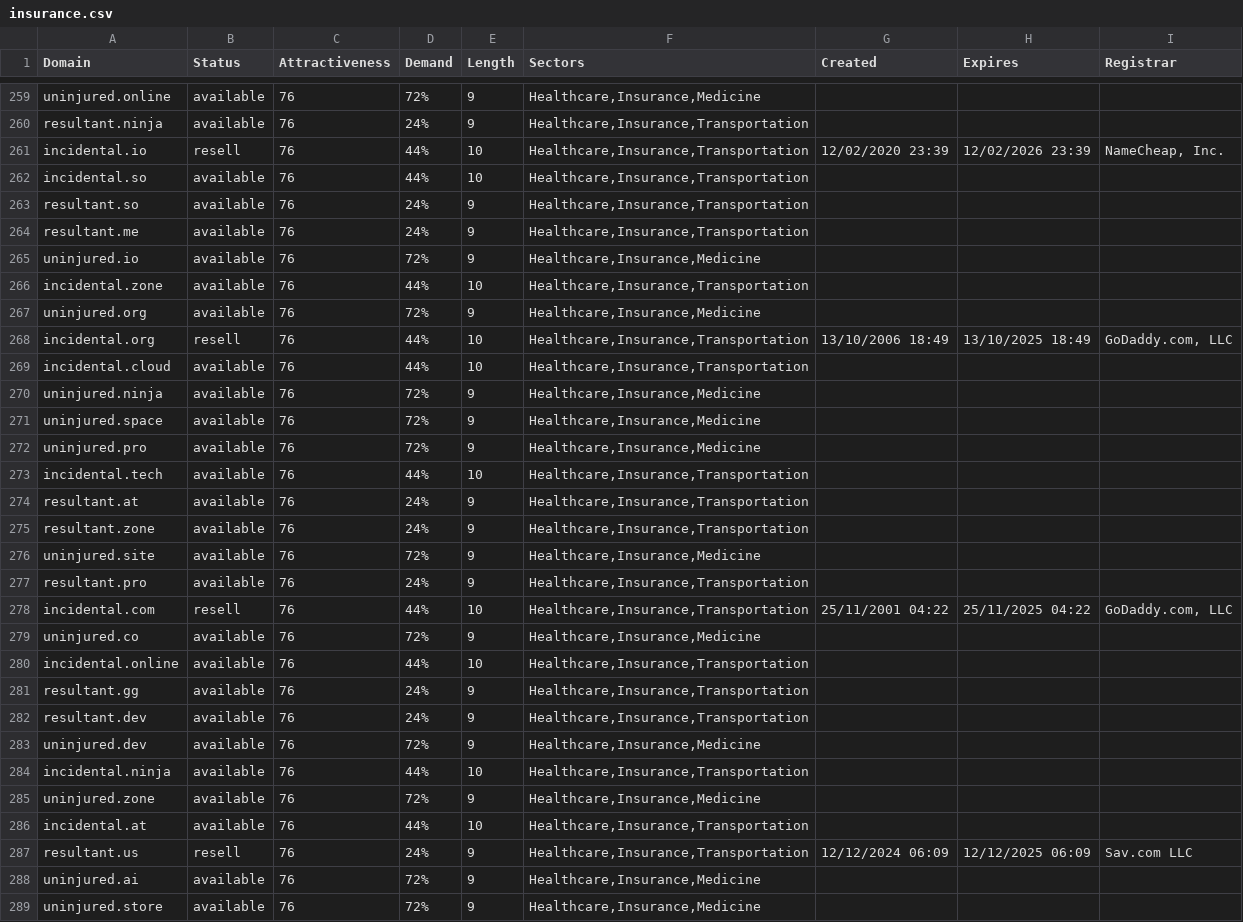
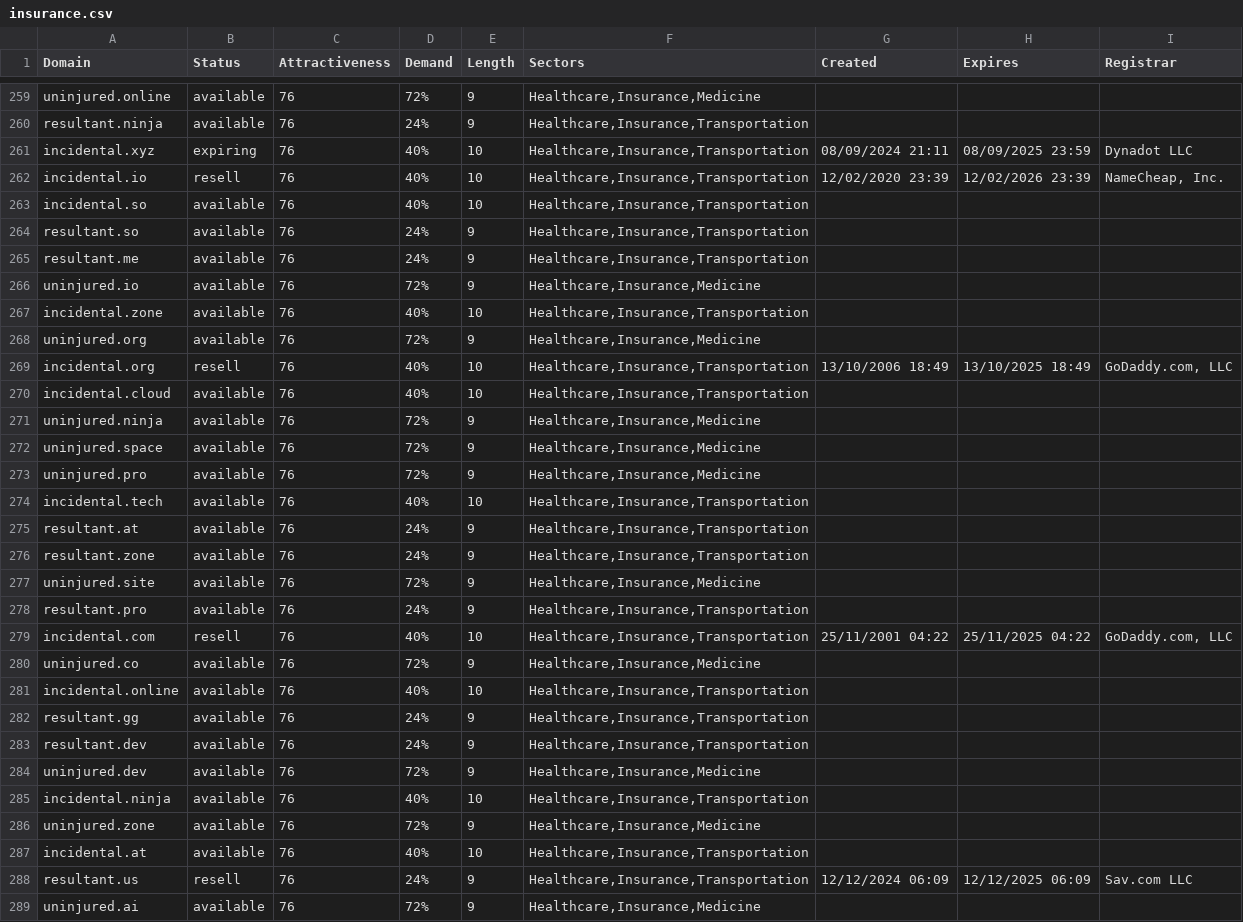
Before and after one commit to UniqueDomains/insurance-oneword-domains, a CSV file: insurance.csv, drawn as a sheet; only a part is shown, gaps mark what is left out; the shorter side is filled out with more unchanged rows; the diff covers the shown part only.

```diff
--- a/insurance.csv
+++ b/insurance.csv
@@ -260,4 +260,5 @@ uninjured.online,available,76,72%,9,"Healthcare,Insurance,Medicine",,,
 resultant.ninja,available,76,24%,9,"Healthcare,Insurance,Transportation",,,
-incidental.io,resell,76,44%,10,"Healthcare,Insurance,Transportation",12/02/2020 23:39,12/02/2026 23:39,"NameCheap, Inc."
-incidental.so,available,76,44%,10,"Healthcare,Insurance,Transportation",,,
+incidental.xyz,expiring,76,40%,10,"Healthcare,Insurance,Transportation",08/09/2024 21:11,08/09/2025 23:59,Dynadot LLC
+incidental.io,resell,76,40%,10,"Healthcare,Insurance,Transportation",12/02/2020 23:39,12/02/2026 23:39,"NameCheap, Inc."
+incidental.so,available,76,40%,10,"Healthcare,Insurance,Transportation",,,
 resultant.so,available,76,24%,9,"Healthcare,Insurance,Transportation",,,
@@ -265,6 +266,6 @@ resultant.me,available,76,24%,9,"Healthcare,Insurance,Transportation",,,
 uninjured.io,available,76,72%,9,"Healthcare,Insurance,Medicine",,,
-incidental.zone,available,76,44%,10,"Healthcare,Insurance,Transportation",,,
+incidental.zone,available,76,40%,10,"Healthcare,Insurance,Transportation",,,
 uninjured.org,available,76,72%,9,"Healthcare,Insurance,Medicine",,,
-incidental.org,resell,76,44%,10,"Healthcare,Insurance,Transportation",13/10/2006 18:49,13/10/2025 18:49,"GoDaddy.com, LLC"
-incidental.cloud,available,76,44%,10,"Healthcare,Insurance,Transportation",,,
+incidental.org,resell,76,40%,10,"Healthcare,Insurance,Transportation",13/10/2006 18:49,13/10/2025 18:49,"GoDaddy.com, LLC"
+incidental.cloud,available,76,40%,10,"Healthcare,Insurance,Transportation",,,
 uninjured.ninja,available,76,72%,9,"Healthcare,Insurance,Medicine",,,
@@ -272,3 +273,3 @@ uninjured.space,available,76,72%,9,"Healthcare,Insurance,Medicine",,,
 uninjured.pro,available,76,72%,9,"Healthcare,Insurance,Medicine",,,
-incidental.tech,available,76,44%,10,"Healthcare,Insurance,Transportation",,,
+incidental.tech,available,76,40%,10,"Healthcare,Insurance,Transportation",,,
 resultant.at,available,76,24%,9,"Healthcare,Insurance,Transportation",,,
@@ -277,5 +278,5 @@ uninjured.site,available,76,72%,9,"Healthcare,Insurance,Medicine",,,
 resultant.pro,available,76,24%,9,"Healthcare,Insurance,Transportation",,,
-incidental.com,resell,76,44%,10,"Healthcare,Insurance,Transportation",25/11/2001 04:22,25/11/2025 04:22,"GoDaddy.com, LLC"
+incidental.com,resell,76,40%,10,"Healthcare,Insurance,Transportation",25/11/2001 04:22,25/11/2025 04:22,"GoDaddy.com, LLC"
 uninjured.co,available,76,72%,9,"Healthcare,Insurance,Medicine",,,
-incidental.online,available,76,44%,10,"Healthcare,Insurance,Transportation",,,
+incidental.online,available,76,40%,10,"Healthcare,Insurance,Transportation",,,
 resultant.gg,available,76,24%,9,"Healthcare,Insurance,Transportation",,,
@@ -283,5 +284,5 @@ resultant.dev,available,76,24%,9,"Healthcare,Insurance,Transportation",,,
 uninjured.dev,available,76,72%,9,"Healthcare,Insurance,Medicine",,,
-incidental.ninja,available,76,44%,10,"Healthcare,Insurance,Transportation",,,
+incidental.ninja,available,76,40%,10,"Healthcare,Insurance,Transportation",,,
 uninjured.zone,available,76,72%,9,"Healthcare,Insurance,Medicine",,,
-incidental.at,available,76,44%,10,"Healthcare,Insurance,Transportation",,,
+incidental.at,available,76,40%,10,"Healthcare,Insurance,Transportation",,,
 resultant.us,resell,76,24%,9,"Healthcare,Insurance,Transportation",12/12/2024 06:09,12/12/2025 06:09,Sav.com LLC
```
Also changed, not shown: 6 added rows and 77 edited cells elsewhere in this file, 2 other files.
